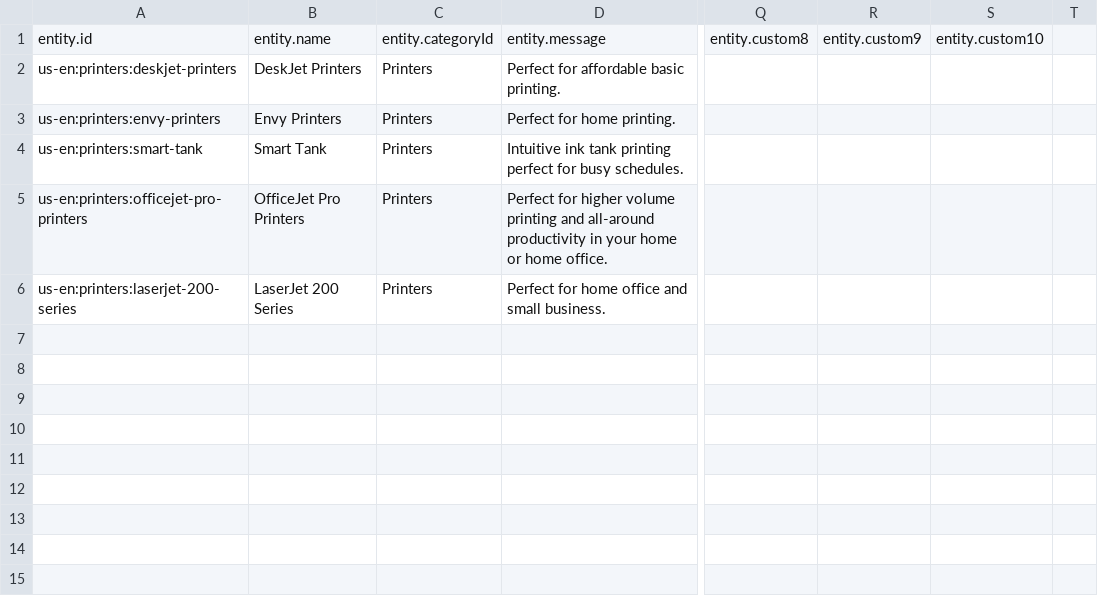
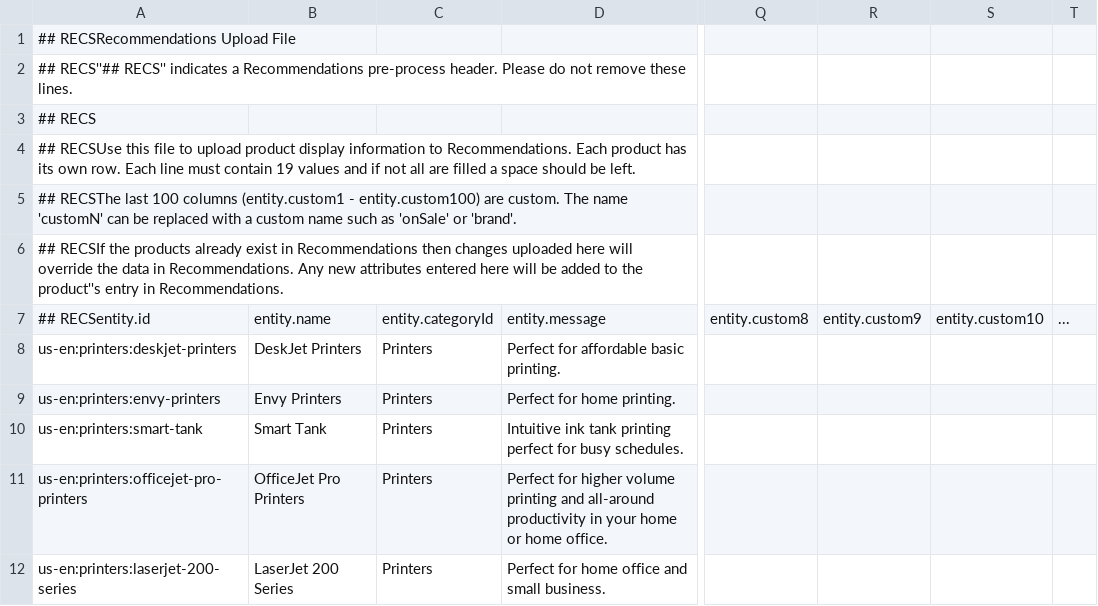
Before and after one commit to hmi-ai/target-pr, a CSV file: feed.csv, drawn as a sheet; only a part is shown, gaps mark what is left out; addresses are those after the commit; rows hold the shown columns only; the diff names each change by its address in the sheet, - before the commit and + after, or states it on an @@ line.

Commit message:
Add files via upload

```diff
--- a/feed.csv
+++ b/feed.csv
+row 1: ## RECSRecommendations Upload File
+row 2: ## RECS''## RECS'' indicates a Recommendations pre-process header. Please do not remove these lines.
+row 3: ## RECS
+row 4: ## RECSUse this file to upload product display information to Recommendations. Each product has its own row. Each line must contain 19 values and if not all are filled a space should be left.
+row 5: ## RECSThe last 100 columns (entity.custom1 - entity.custom100) are custom. The name 'customN' can be replaced with a custom name such as 'onSale' or 'brand'.
+row 6: ## RECSIf the products already exist in Recommendations then changes uploaded here will override the data in Recommendations. Any new attributes entered here will be added to the product''s entry in Recommendations.
-A7: entity.id
+A7: ## RECSentity.id
-T7: (empty)
+T7: ...
```
